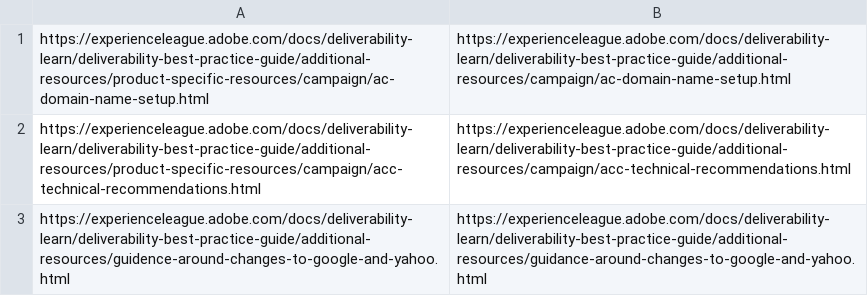
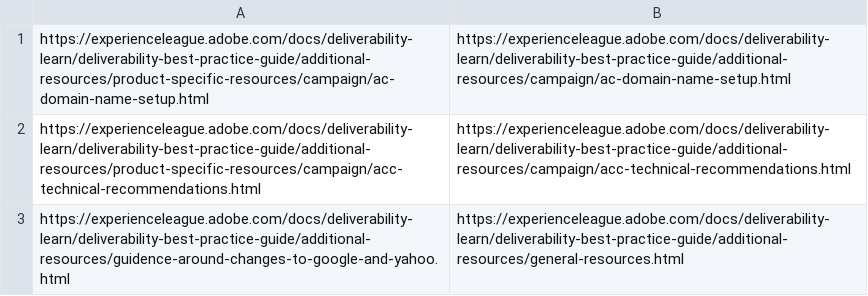
Before and after one commit to AdobeDocs/deliverability-learn.pt-BR, a CSV file: redirects.csv, drawn as a sheet.

Commit message:
Updating Old File for core commit 5c823abda08dac54f2916f19091104e58c30eb2c

```diff
--- a/redirects.csv
+++ b/redirects.csv
@@ -2,2 +2,2 @@ https://experienceleague.adobe.com/docs/deliverability-learn/deliverability-best
 https://experienceleague.adobe.com/docs/deliverability-learn/deliverability-best-practice-guide/additional-resources/product-specific-resources/campaign/acc-technical-recommendations.html,https://experienceleague.adobe.com/docs/deliverability-learn/deliverability-best-practice-guide/additional-resources/campaign/acc-technical-recommendations.html
-https://experienceleague.adobe.com/docs/deliverability-learn/deliverability-best-practice-guide/additional-resources/guidence-around-changes-to-google-and-yahoo.html,https://experienceleague.adobe.com/docs/deliverability-learn/deliverability-best-practice-guide/additional-resources/guidance-around-changes-to-google-and-yahoo.html
+https://experienceleague.adobe.com/docs/deliverability-learn/deliverability-best-practice-guide/additional-resources/guidence-around-changes-to-google-and-yahoo.html,https://experienceleague.adobe.com/docs/deliverability-learn/deliverability-best-practice-guide/additional-resources/general-resources.html
```
